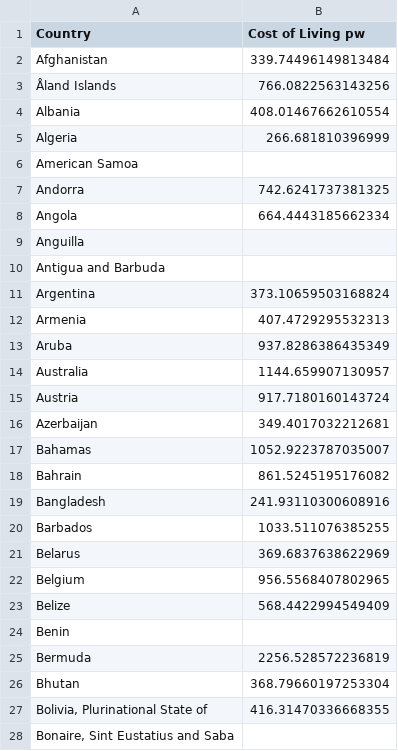
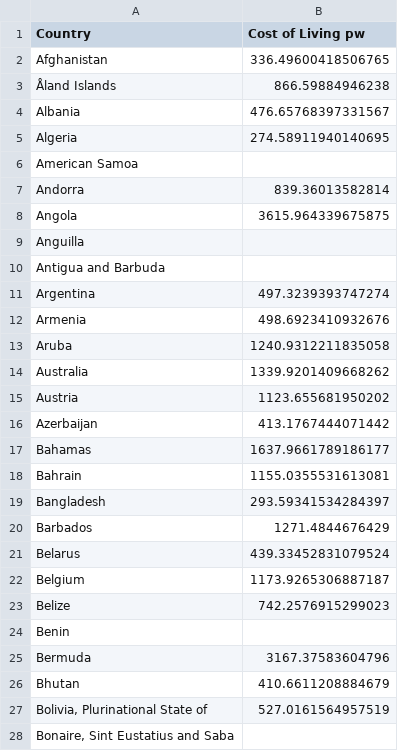
Before and after one commit to GiovanniStephens/country-rank, a CSV file: data/Cost of Living by Country.csv, drawn as a sheet; only a part is shown; the diff covers the shown part only.

```diff
--- a/data/Cost of Living by Country.csv
+++ b/data/Cost of Living by Country.csv
@@ -1,28 +1,28 @@
 Country,Cost of Living pw
-Afghanistan,339.74496149813484
-Åland Islands,766.0822563143256
-Albania,408.01467662610554
-Algeria,266.681810396999
+Afghanistan,336.49600418506765
+Åland Islands,866.59884946238
+Albania,476.65768397331567
+Algeria,274.58911940140695
 American Samoa,
-Andorra,742.6241737381325
-Angola,664.4443185662334
+Andorra,839.36013582814
+Angola,3615.964339675875
 Anguilla,
 Antigua and Barbuda,
-Argentina,373.10659503168824
-Armenia,407.4729295532313
-Aruba,937.8286386435349
-Australia,1144.659907130957
-Austria,917.7180160143724
-Azerbaijan,349.4017032212681
-Bahamas,1052.9223787035007
-Bahrain,861.5245195176082
-Bangladesh,241.93110300608916
-Barbados,1033.511076385255
-Belarus,369.6837638622969
-Belgium,956.5568407802965
-Belize,568.4422994549409
+Argentina,497.3239393747274
+Armenia,498.6923410932676
+Aruba,1240.9312211835058
+Australia,1339.9201409668262
+Austria,1123.655681950202
+Azerbaijan,413.1767444071442
+Bahamas,1637.9661789186177
+Bahrain,1155.0355531613081
+Bangladesh,293.59341534284397
+Barbados,1271.4844676429
+Belarus,439.33452831079524
+Belgium,1173.9265306887187
+Belize,742.2576915299023
 Benin,
-Bermuda,2256.528572236819
-Bhutan,368.79660197253304
-"Bolivia, Plurinational State of",416.31470336668355
+Bermuda,3167.37583604796
+Bhutan,410.6611208884679
+"Bolivia, Plurinational State of",527.0161564957519
 "Bonaire, Sint Eustatius and Saba",
```
Also changed, not shown: 146 edited cells elsewhere in this file, data/All Data by Country.csv, data/Cost of Living Items.csv, 3 other files.
